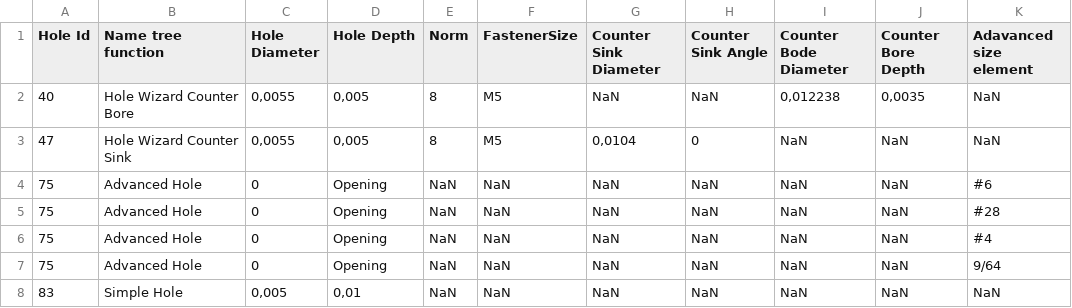
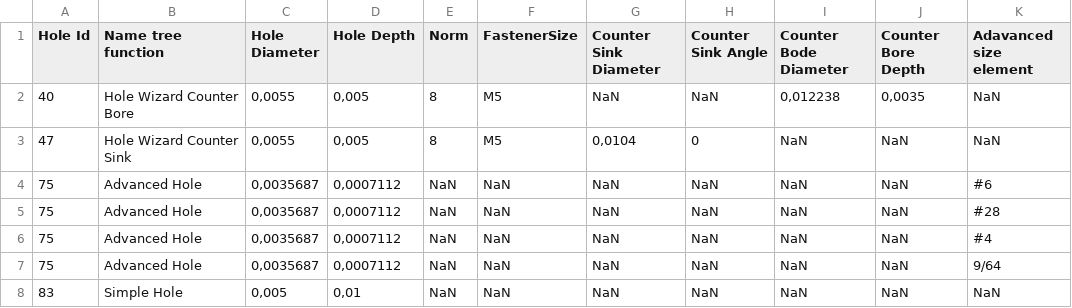
Before and after one commit to Corentin-benoit/MGA-810-Hole-detection, a CSV file: Application_Fusion260_V2/bin/Debug/test_holes.csv, drawn as a sheet; only a part is shown; the diff names each change by its address in the sheet, - before the commit and + after, or states it on an @@ line.

Commit message:
détection des whizard hole

```diff
--- a/Application_Fusion260_V2/bin/Debug/test_holes.csv
+++ b/Application_Fusion260_V2/bin/Debug/test_holes.csv
-C4:C7 (Hole Diameter): 0
+C4:C7 (Hole Diameter): 0,0035687
-D4:D7 (Hole Depth): Opening
+D4:D7 (Hole Depth): 0,0007112
```
Also changed, not shown: 11 other files.
